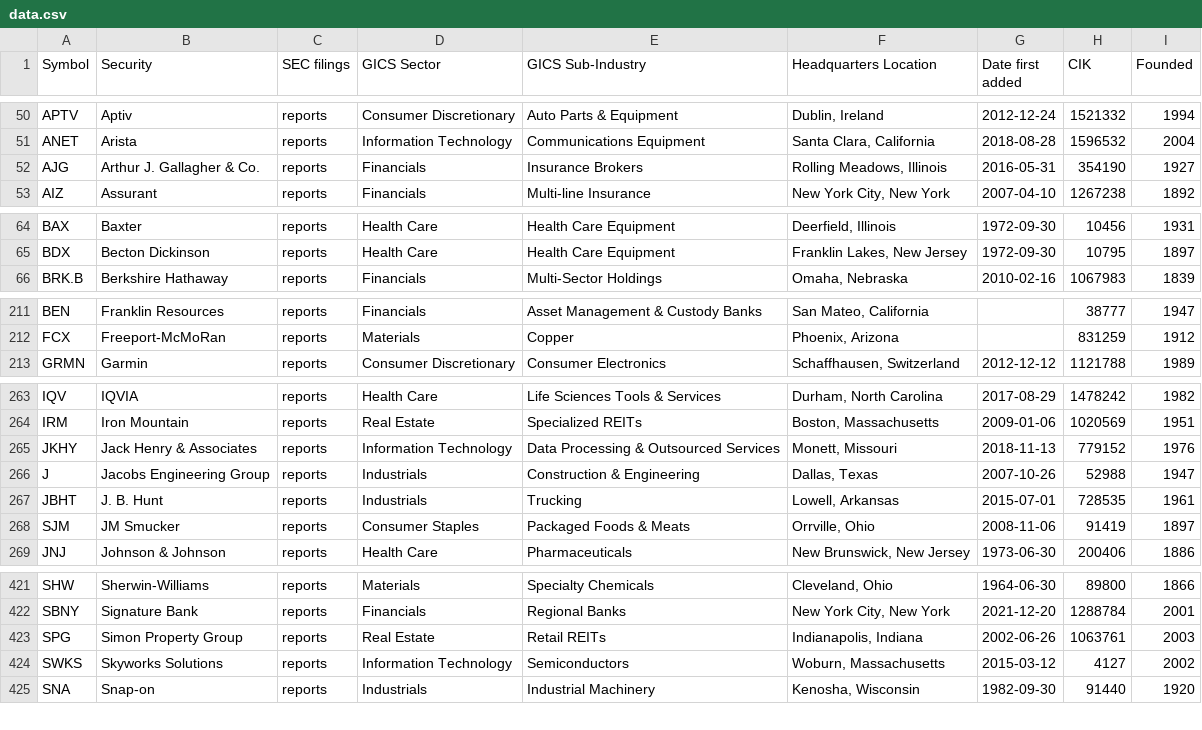
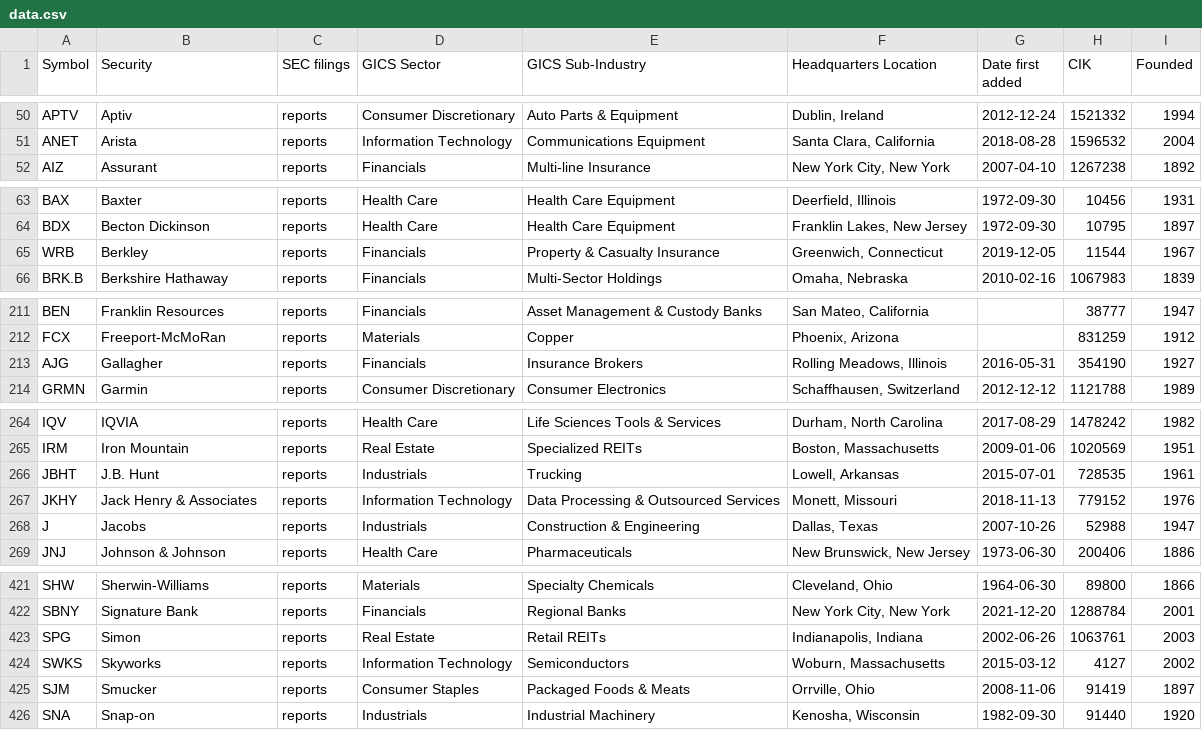
Before and after one commit to dylanroy/sandp500-dataset, a CSV file: data.csv, drawn as a sheet; only a part is shown, gaps mark what is left out; the diff covers the shown part only.

Commit message:
Latest data: Tue Feb 22 21:01:34 UTC 2022

```diff
--- a/data.csv
+++ b/data.csv
@@ -51,3 +51,2 @@ APTV,Aptiv,reports,Consumer Discretionary,Auto Parts & Equipment,"Dublin, Irelan
 ANET,Arista,reports,Information Technology,Communications Equipment,"Santa Clara, California",2018-08-28,1596532,2004
-AJG,Arthur J. Gallagher & Co.,reports,Financials,Insurance Brokers,"Rolling Meadows, Illinois",2016-05-31,354190,1927
 AIZ,Assurant,reports,Financials,Multi-line Insurance,"New York City, New York",2007-04-10,1267238,1892
@@ -65,2 +64,3 @@ BAX,Baxter,reports,Health Care,Health Care Equipment,"Deerfield, Illinois",1972-
 BDX,Becton Dickinson,reports,Health Care,Health Care Equipment,"Franklin Lakes, New Jersey",1972-09-30,10795,1897
+WRB,Berkley,reports,Financials,Property & Casualty Insurance,"Greenwich, Connecticut",2019-12-05,11544,1967
 BRK.B,Berkshire Hathaway,reports,Financials,Multi-Sector Holdings,"Omaha, Nebraska",2010-02-16,1067983,1839
@@ -212,2 +212,3 @@ BEN,Franklin Resources,reports,Financials,Asset Management & Custody Banks,"San
 FCX,Freeport-McMoRan,reports,Materials,Copper,"Phoenix, Arizona",,831259,1912
+AJG,Gallagher,reports,Financials,Insurance Brokers,"Rolling Meadows, Illinois",2016-05-31,354190,1927
 GRMN,Garmin,reports,Consumer Discretionary,Consumer Electronics,"Schaffhausen, Switzerland",2012-12-12,1121788,1989
@@ -264,6 +265,5 @@ IQV,IQVIA,reports,Health Care,Life Sciences Tools & Services,"Durham, North Caro
 IRM,Iron Mountain,reports,Real Estate,Specialized REITs,"Boston, Massachusetts",2009-01-06,1020569,1951
+JBHT,J.B. Hunt,reports,Industrials,Trucking,"Lowell, Arkansas",2015-07-01,728535,1961
 JKHY,Jack Henry & Associates,reports,Information Technology,Data Processing & Outsourced Services,"Monett, Missouri",2018-11-13,779152,1976
-J,Jacobs Engineering Group,reports,Industrials,Construction & Engineering,"Dallas, Texas",2007-10-26,52988,1947
-JBHT,J. B. Hunt,reports,Industrials,Trucking,"Lowell, Arkansas",2015-07-01,728535,1961
-SJM,JM Smucker,reports,Consumer Staples,Packaged Foods & Meats,"Orrville, Ohio",2008-11-06,91419,1897
+J,Jacobs,reports,Industrials,Construction & Engineering,"Dallas, Texas",2007-10-26,52988,1947
 JNJ,Johnson & Johnson,reports,Health Care,Pharmaceuticals,"New Brunswick, New Jersey",1973-06-30,200406,1886
@@ -422,4 +422,5 @@ SHW,Sherwin-Williams,reports,Materials,Specialty Chemicals,"Cleveland, Ohio",196
 SBNY,Signature Bank,reports,Financials,Regional Banks,"New York City, New York",2021-12-20,1288784,2001
-SPG,Simon Property Group,reports,Real Estate,Retail REITs,"Indianapolis, Indiana",2002-06-26,1063761,2003
-SWKS,Skyworks Solutions,reports,Information Technology,Semiconductors,"Woburn, Massachusetts",2015-03-12,4127,2002
+SPG,Simon,reports,Real Estate,Retail REITs,"Indianapolis, Indiana",2002-06-26,1063761,2003
+SWKS,Skyworks,reports,Information Technology,Semiconductors,"Woburn, Massachusetts",2015-03-12,4127,2002
+SJM,Smucker,reports,Consumer Staples,Packaged Foods & Meats,"Orrville, Ohio",2008-11-06,91419,1897
 SNA,Snap-on,reports,Industrials,Industrial Machinery,"Kenosha, Wisconsin",1982-09-30,91440,1920
```
Also changed, not shown: 1 removed row and 7 edited cells elsewhere in this file.
